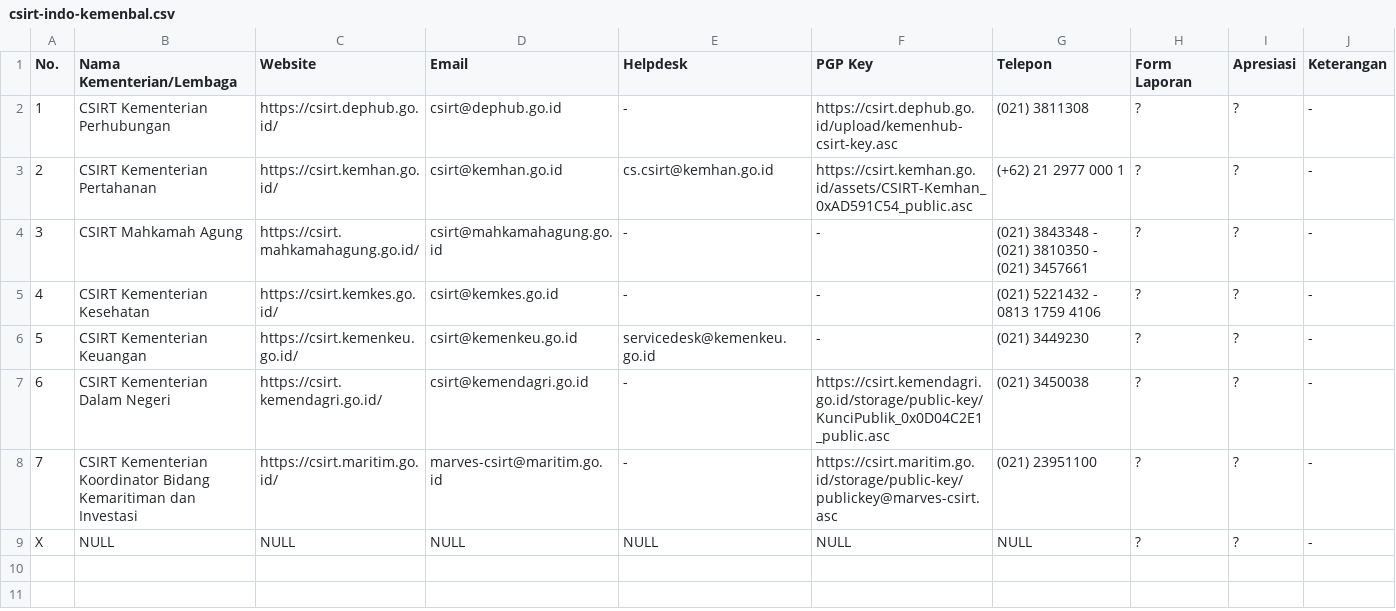
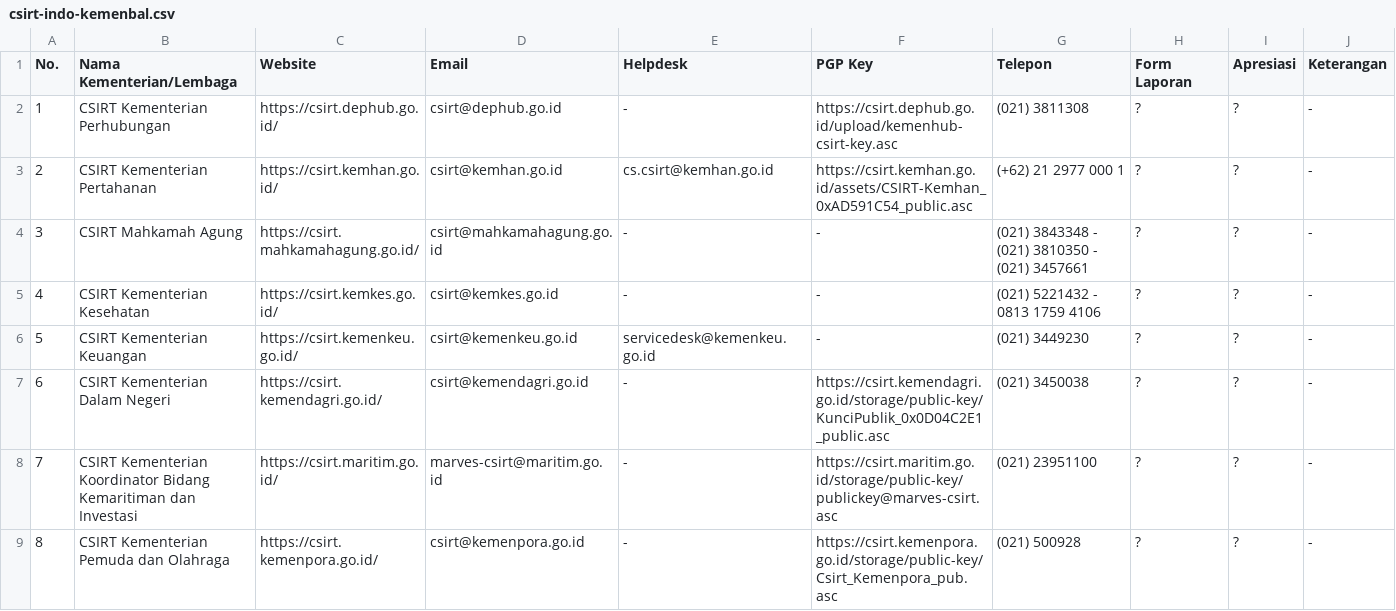
Before and after one commit to atoz-chevara/csirt-indo-gov, a CSV file: csirt-indo-kemenbal.csv, drawn as a sheet; removed rows and columns are numbered as before the commit, all else as after; the diff names each change by its address in the sheet, - before the commit and + after, or states it on an @@ line.

Commit message:
Update csirt-indo-kemenbal.csv

```diff
--- a/csirt-indo-kemenbal.csv
+++ b/csirt-indo-kemenbal.csv
-row 9: X | NULL | NULL | NULL | NULL | NULL | NULL | ? | ? | -
+row 9: 8 | CSIRT Kementerian Pemuda dan Olahraga | https://csirt.kemenpora.go.id/ | csirt@kemenpora.go.id | - | https://csirt.kemenpora.go.id/storage/public-key/Csirt_Kemenpora_pub.asc | (021) 500928 | ? | ? | -
```
